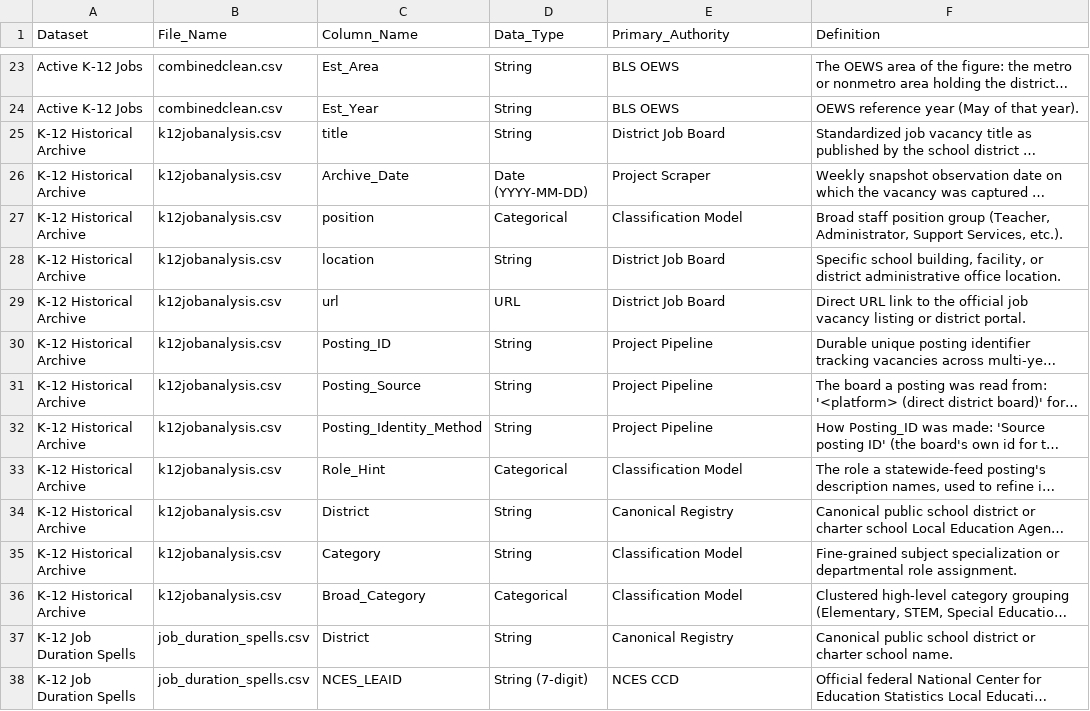
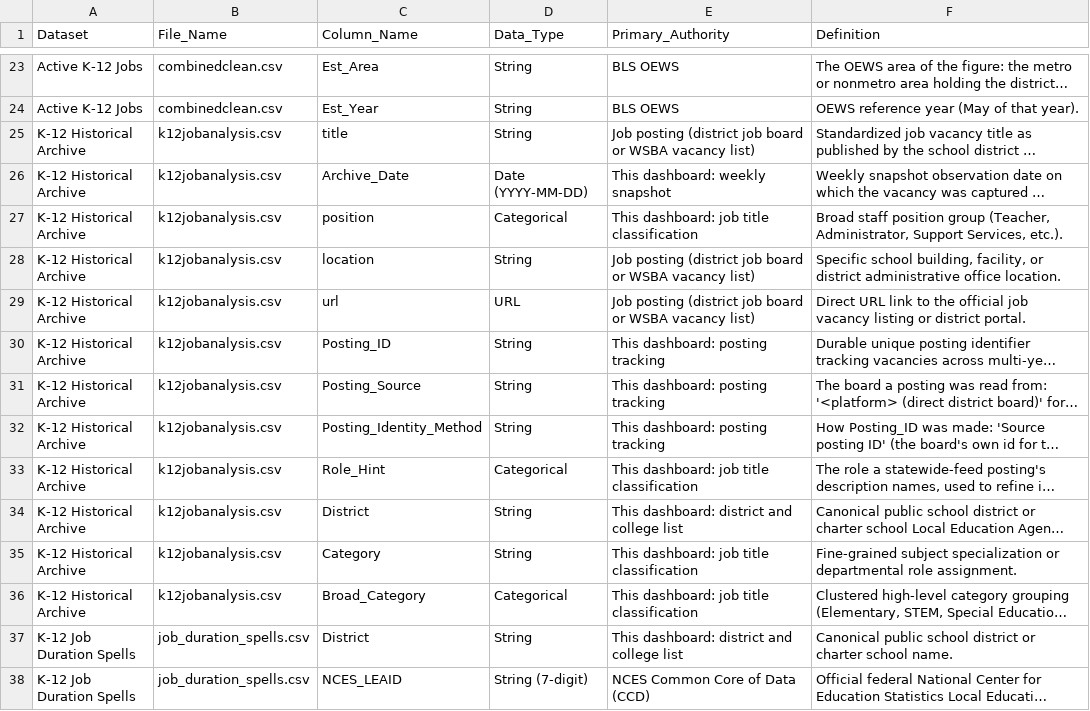
Before and after one commit to bostickmike/Wyoming-Education-Jobs-Dashboard, a CSV file: Wy_Ed_Jobs/data_dictionary.csv, drawn as a sheet; only a part is shown, gaps mark what is left out; long unchanged cells end in …; the diff covers the shown part only; the diff names each change by its address in the sheet, - before the commit and + after, or states it on an @@ line.

```diff
--- a/Wy_Ed_Jobs/data_dictionary.csv
+++ b/Wy_Ed_Jobs/data_dictionary.csv
-E25 (Primary_Authority): District Job Board
+E25 (Primary_Authority): Job posting (district job board or WSBA vacancy list)
-E26 (Primary_Authority): Project Scraper
+E26 (Primary_Authority): This dashboard: weekly snapshot
-E27 (Primary_Authority): Classification Model
+E27 (Primary_Authority): This dashboard: job title classification
-E28:E29 (Primary_Authority): District Job Board
+E28:E29 (Primary_Authority): Job posting (district job board or WSBA vacancy list)
-E30:E32 (Primary_Authority): Project Pipeline
+E30:E32 (Primary_Authority): This dashboard: posting tracking
-E33 (Primary_Authority): Classification Model
+E33 (Primary_Authority): This dashboard: job title classification
-E34 (Primary_Authority): Canonical Registry
+E34 (Primary_Authority): This dashboard: district and college list
-E35:E36 (Primary_Authority): Classification Model
+E35:E36 (Primary_Authority): This dashboard: job title classification
-E37 (Primary_Authority): Canonical Registry
+E37 (Primary_Authority): This dashboard: district and college list
-E38 (Primary_Authority): NCES CCD
+E38 (Primary_Authority): NCES Common Core of Data (CCD)
```
Also changed, not shown: 117 edited cells elsewhere in this file, 2 other files.
